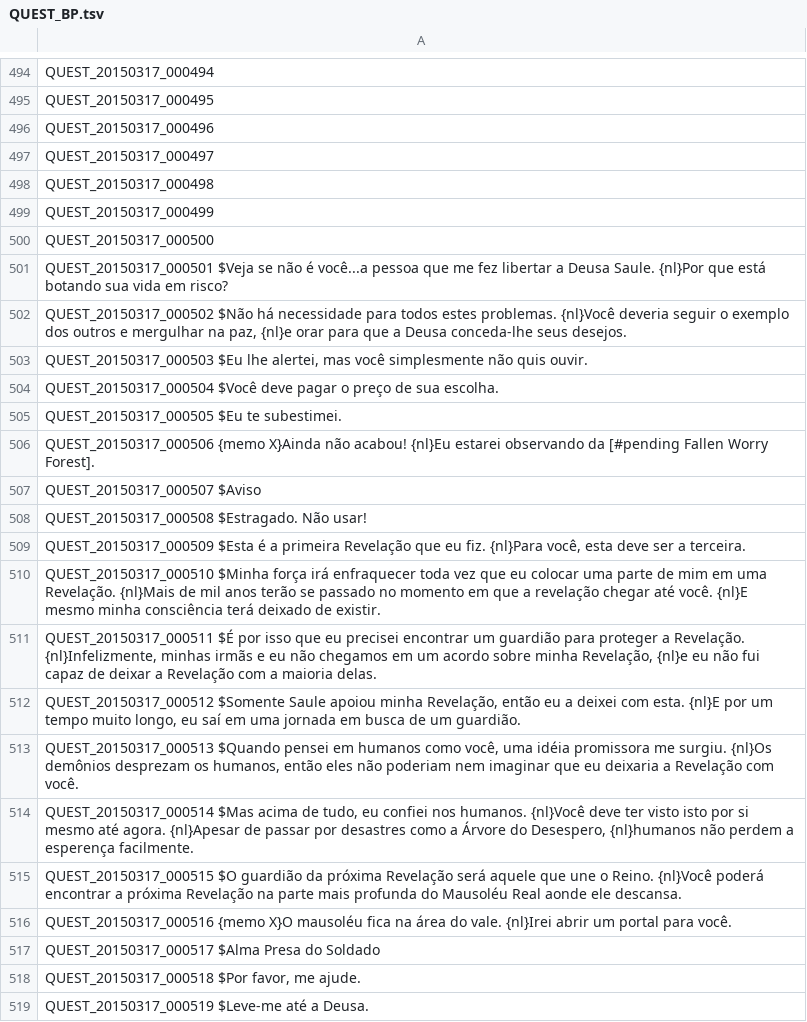
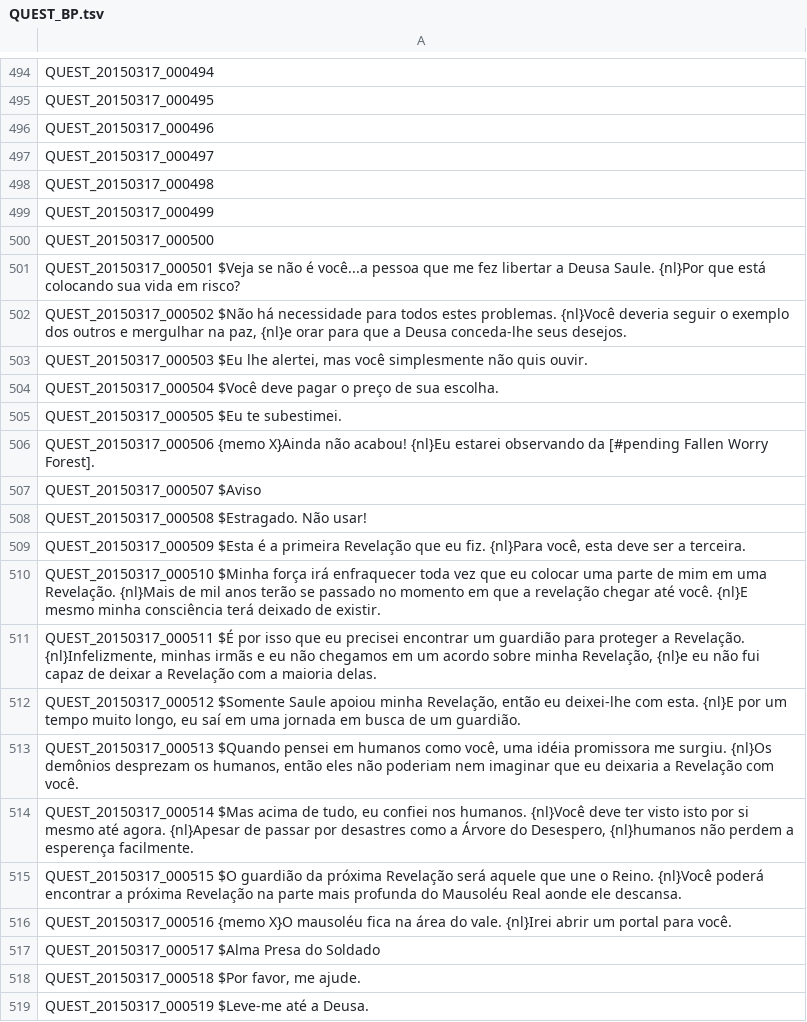
Before and after one commit to karolngs/tree_of_savior, a TSV file: QUEST_BP.tsv, drawn as a sheet; only a part is shown, gaps mark what is left out.

Commit message:
Update QUEST_BP.tsv
Fixed typos.

```diff
--- a/QUEST_BP.tsv
+++ b/QUEST_BP.tsv
@@ -500,3 +500,3 @@ QUEST_20150317_000499
 QUEST_20150317_000500
-QUEST_20150317_000501 $Veja se não é você...a pessoa que me fez libertar a Deusa Saule. {nl}Por que está botando sua vida em risco?
+QUEST_20150317_000501 $Veja se não é você...a pessoa que me fez libertar a Deusa Saule. {nl}Por que está colocando sua vida em risco?
 QUEST_20150317_000502 $Não há necessidade para todos estes problemas. {nl}Você deveria seguir o exemplo dos outros e mergulhar na paz, {nl}e orar para que a Deusa conceda-lhe seus desejos.
@@ -511,3 +511,3 @@ QUEST_20150317_000510 $Minha força irá enfraquecer toda vez que eu colocar uma
 QUEST_20150317_000511 $É por isso que eu precisei encontrar um guardião para proteger a Revelação. {nl}Infelizmente, minhas irmãs e eu não chegamos em um acordo sobre minha Revelação, {nl}e eu não fui capaz de deixar a Revelação com a maioria delas.
-QUEST_20150317_000512 $Somente Saule apoiou minha Revelação, então eu a deixei com esta. {nl}E por um tempo muito longo, eu saí em uma jornada em busca de um guardião.
+QUEST_20150317_000512 $Somente Saule apoiou minha Revelação, então eu deixei-lhe com esta. {nl}E por um tempo muito longo, eu saí em uma jornada em busca de um guardião.
 QUEST_20150317_000513 $Quando pensei em humanos como você, uma idéia promissora me surgiu. {nl}Os demônios desprezam os humanos, então eles não poderiam nem imaginar que eu deixaria a Revelação com você.
```
